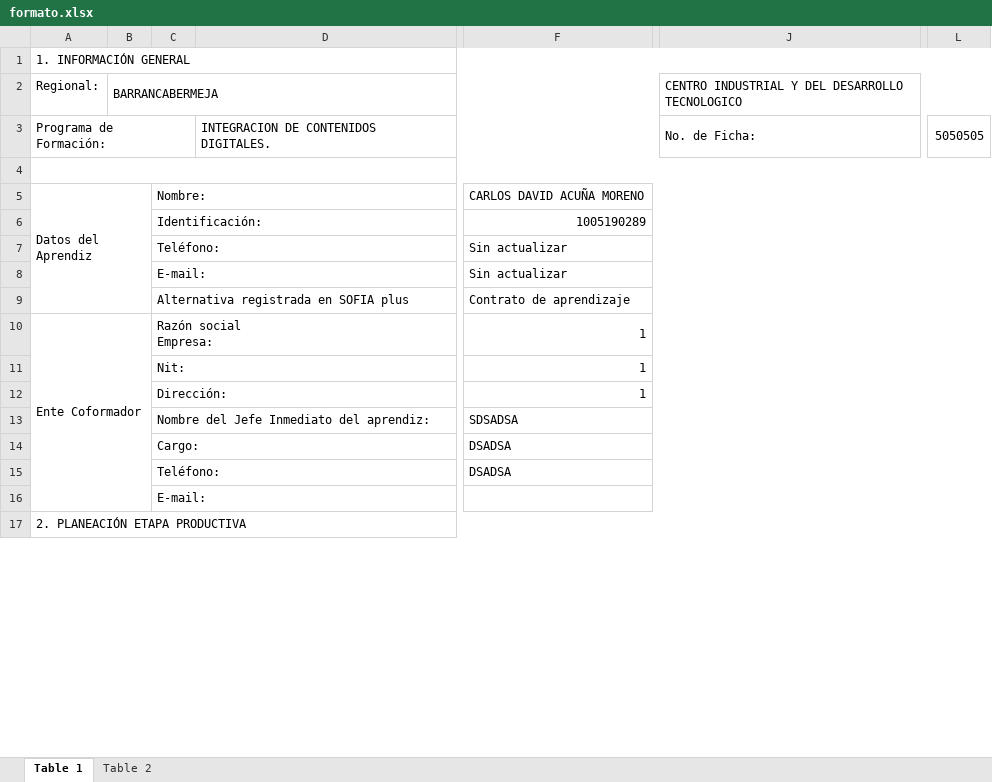
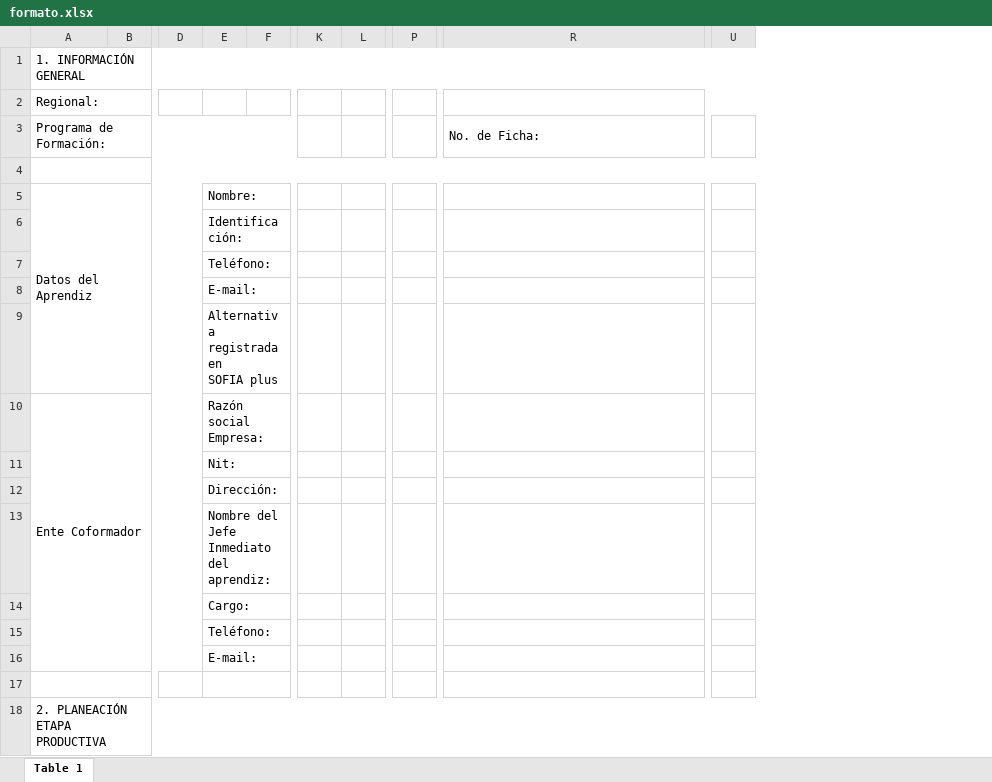
Before and after one commit to JohnMejiaDuran/seguimiento_productiva, an Excel workbook: formato.xlsx, sheet Table 1, drawn as a sheet; only a part is shown, gaps mark what is left out; values as stored, in another font and other column widths than the file's, no cell formats; charts and pictures not drawn; removed rows and columns are numbered as before the commit, all else as after; rows hold the shown columns only; ↵ is a line break in a cell; the diff covers the shown part only; the diff names each change by its address in the sheet, - before the commit and + after, or states it on an @@ line.

Commit message:
Ya se mapea todo el contenido del seguimiento en el excel

```diff
--- a/formato.xlsx (sheet Table 1)
+++ b/formato.xlsx (sheet Table 1)
-sheet tab: Table 2
-column B, row 2: BARRANCABERMEJA
+column B, empty
+column D, empty
-column D, row 3: INTEGRACION DE CONTENIDOS DIGITALES.
+column F, empty
-column F, rows 5-15: CARLOS DAVID ACUÑA MORENO | 1005190289 | Sin actualizar | Sin actualizar | Contrato de aprendizaje | 1 | 1 | 1 | SDSADSA | DSADSA | DSADSA
+column K, empty
+column L, empty
+column P, empty
-column L, row 3: 5050505
+column U, empty
+A2:B2 merged
-R2: CENTRO INDUSTRIAL Y DEL DESARROLLO TECNOLOGICO
+R2: (empty)
-E9: Alternativa registrada en SOFIA plus
+E9: Alternativa registrada en ↵ SOFIA plus
+row 17: (empty)
```
Also changed, not shown: 36 added rows, 1 removed row, 6 added columns and 1 edited cell elsewhere in this sheet, cell formats, charts or pictures, 3 other files.
